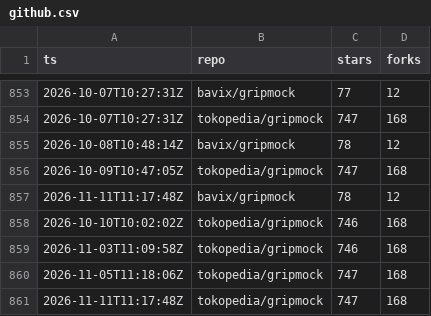
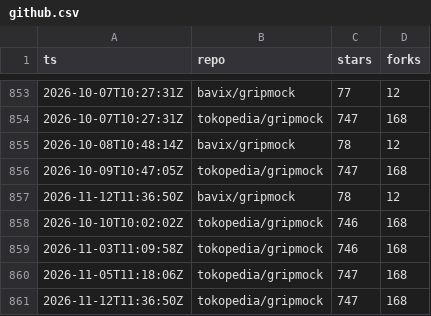
Before and after one commit to bavix/artifact-stats, a CSV file: stats/github.csv, drawn as a sheet; only a part is shown, gaps mark what is left out.

Commit message:
chore(stats): update github stats

```diff
--- a/stats/github.csv
+++ b/stats/github.csv
@@ -856,3 +856,3 @@ ts,repo,stars,forks
 2026-10-09T10:47:05Z,tokopedia/gripmock,747,168
-2026-11-11T11:17:48Z,bavix/gripmock,78,12
+2026-11-12T11:36:50Z,bavix/gripmock,78,12
 2026-10-10T10:02:02Z,tokopedia/gripmock,746,168
@@ -860,2 +860,2 @@ ts,repo,stars,forks
 2026-11-05T11:18:06Z,tokopedia/gripmock,747,168
-2026-11-11T11:17:48Z,tokopedia/gripmock,747,168
+2026-11-12T11:36:50Z,tokopedia/gripmock,747,168
```
Also changed, not shown: 2 other files.
